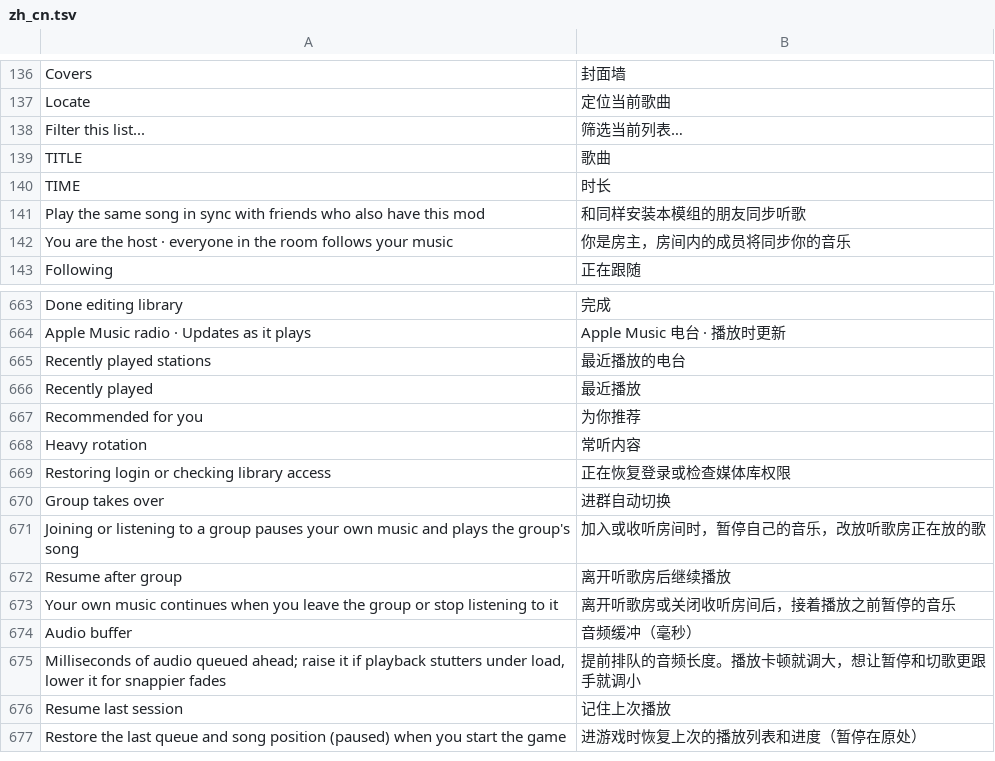
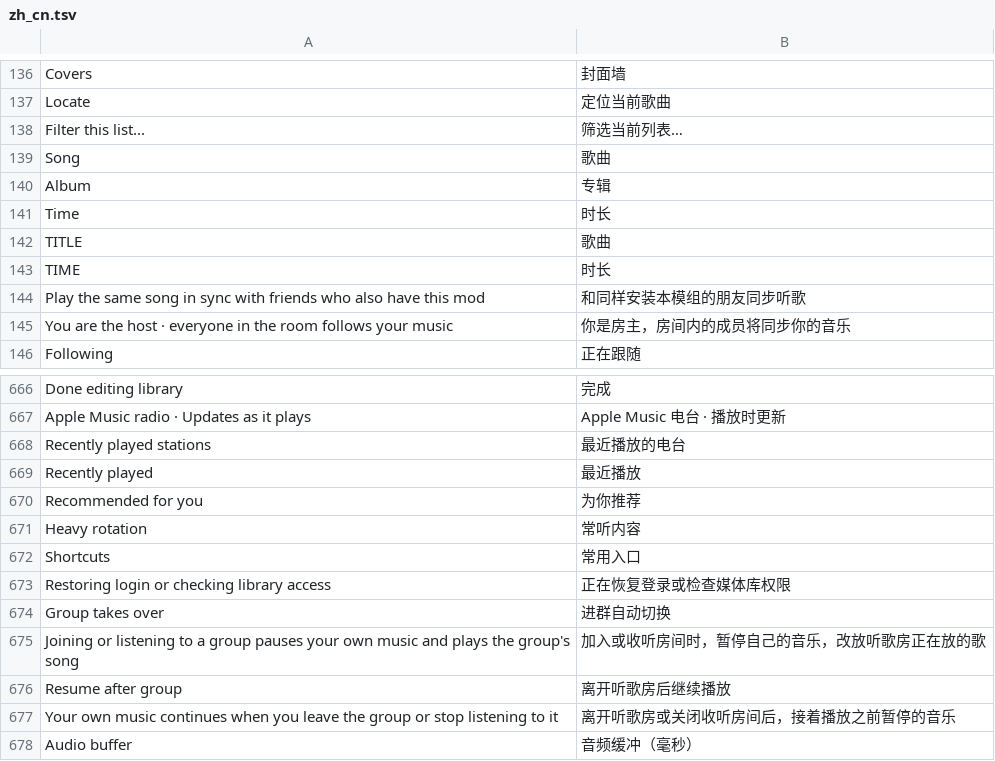
Before and after one commit to 1gbc/DangoMusic-CommunityEdition, a TSV file: core/src/main/resources/assets/dangomusicgtnh/lang/zh_cn.tsv, drawn as a sheet; only a part is shown, gaps mark what is left out; the shorter side is filled out with more unchanged rows.

```diff
--- a/core/src/main/resources/assets/dangomusicgtnh/lang/zh_cn.tsv
+++ b/core/src/main/resources/assets/dangomusicgtnh/lang/zh_cn.tsv
@@ -138,2 +138,5 @@ Locate	定位当前歌曲
 Filter this list...	筛选当前列表…
+Song	歌曲
+Album	专辑
+Time	时长
 TITLE	歌曲
@@ -668,2 +671,3 @@ Recommended for you	为你推荐
 Heavy rotation	常听内容
+Shortcuts	常用入口
 Restoring login or checking library access	正在恢复登录或检查媒体库权限
```
Also changed, not shown: 17 other files.
